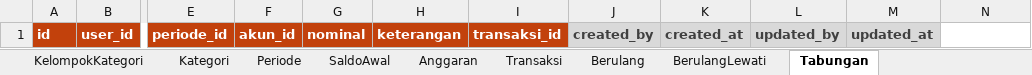
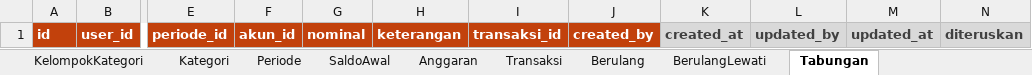
Before and after one commit to RaflyRoyan/saku-web-vercel, an Excel workbook: template/Saku_Template.xlsx, sheet Tabungan, drawn as a sheet; only a part is shown, gaps mark what is left out; values as stored, in another font and other column widths than the file's, no borders; the diff names each change by its address in the sheet, - before the commit and + after, or states it on an @@ line.

Commit message:
feat: sisa periode bisa diteruskan per akun, sisanya ke tabungan
- Kolom Tabungan.diteruskan; setor = sisa - diteruskan
- POST /periode/mulai menerima teruskan[]
- Edit periode lama: diteruskan tetap, selisih masuk tabungan
- Wizard periode baru: input diteruskan per akun, saldo awal terisi otomatis

Co-Authored-By: WOZCODE <contact@withwoz.com>

```diff
--- a/template/Saku_Template.xlsx (sheet Tabungan)
+++ b/template/Saku_Template.xlsx (sheet Tabungan)
@@ J1 fill: #D9D9D9 → #C2410C, text colour: #404040 → #FFFFFF @@
-N1: (empty)
+N1: diteruskan
-N1 fill: none
+N1 fill: #D9D9D9
```
Also changed, not shown: sheet Kategori, sheet Akun, 7 other files.
